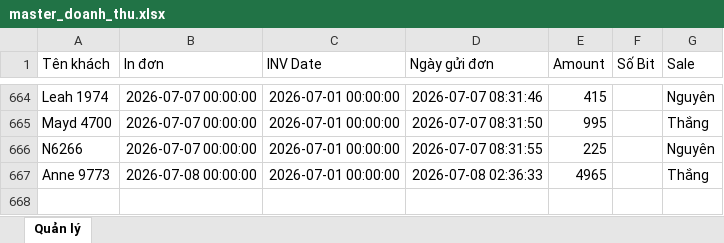
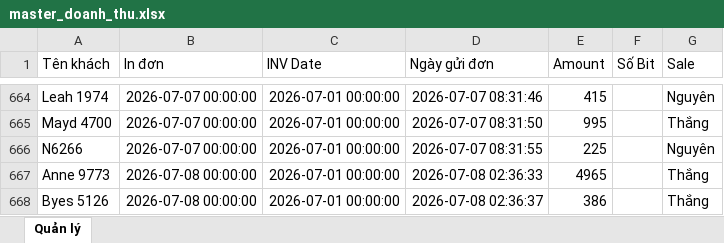
Before and after one commit to dobangnhi-gif/dobangnhi, an Excel workbook: data/master_doanh_thu.xlsx, sheet Quản lý, drawn as a sheet; only a part is shown, gaps mark what is left out; values as stored, in another font and other column widths than the file's, no borders; the diff names each change by its address in the sheet, - before the commit and + after, or states it on an @@ line.

Commit message:
Update master_doanh_thu.xlsx

```diff
--- a/data/master_doanh_thu.xlsx (sheet Quản lý)
+++ b/data/master_doanh_thu.xlsx (sheet Quản lý)
+row 668: Byes 5126 | 2026-07-08 00:00:00 | 2026-07-01 00:00:00 | 2026-07-08 02:36:37 | 386 |  | Thắng
```
